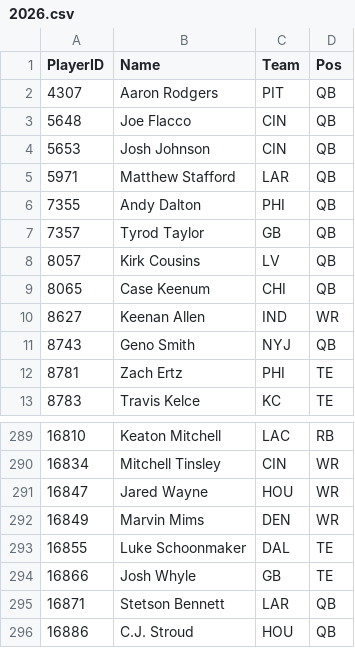
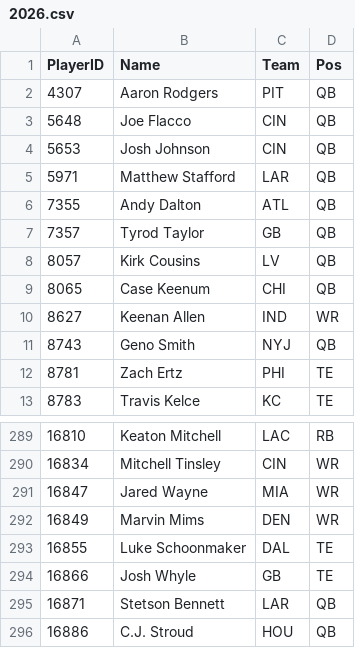
Before and after one commit to pmammino/NFLProjectionsCheck, a CSV file: data/players/2026.csv, drawn as a sheet; only a part is shown, gaps mark what is left out.

```diff
--- a/data/players/2026.csv
+++ b/data/players/2026.csv
@@ -5,3 +5,3 @@ PlayerID,Name,Team,Pos
 5971,Matthew Stafford,LAR,QB
-7355,Andy Dalton,PHI,QB
+7355,Andy Dalton,ATL,QB
 7357,Tyrod Taylor,GB,QB
@@ -290,3 +290,3 @@ PlayerID,Name,Team,Pos
 16834,Mitchell Tinsley,CIN,WR
-16847,Jared Wayne,HOU,WR
+16847,Jared Wayne,MIA,WR
 16849,Marvin Mims,DEN,WR
```
Also changed, not shown: 1 other file.
